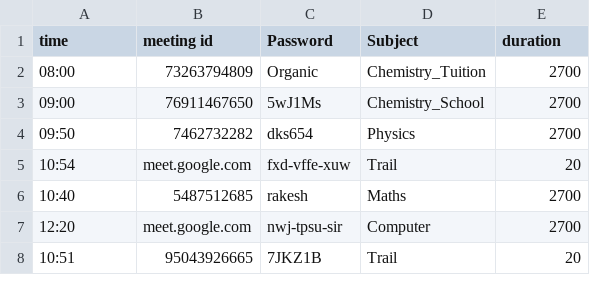
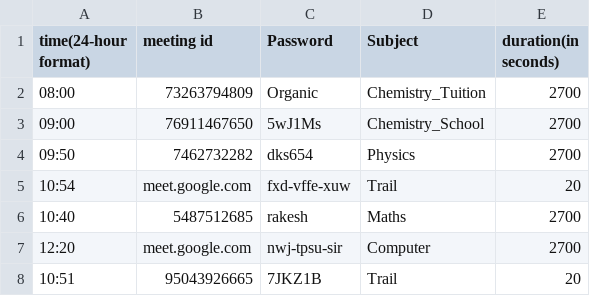
Before and after one commit to Hrishikesh-2712/onling-meeting-automation, a CSV file: routine.csv, drawn as a sheet.

Commit message:
Update routine.csv

```diff
--- a/routine.csv
+++ b/routine.csv
@@ -1,2 +1,2 @@
-time,meeting id,Password,Subject,duration
+time(24-hour format),meeting id,Password,Subject,duration(in seconds)
 08:00,73263794809,Organic,Chemistry_Tuition,2700
```
